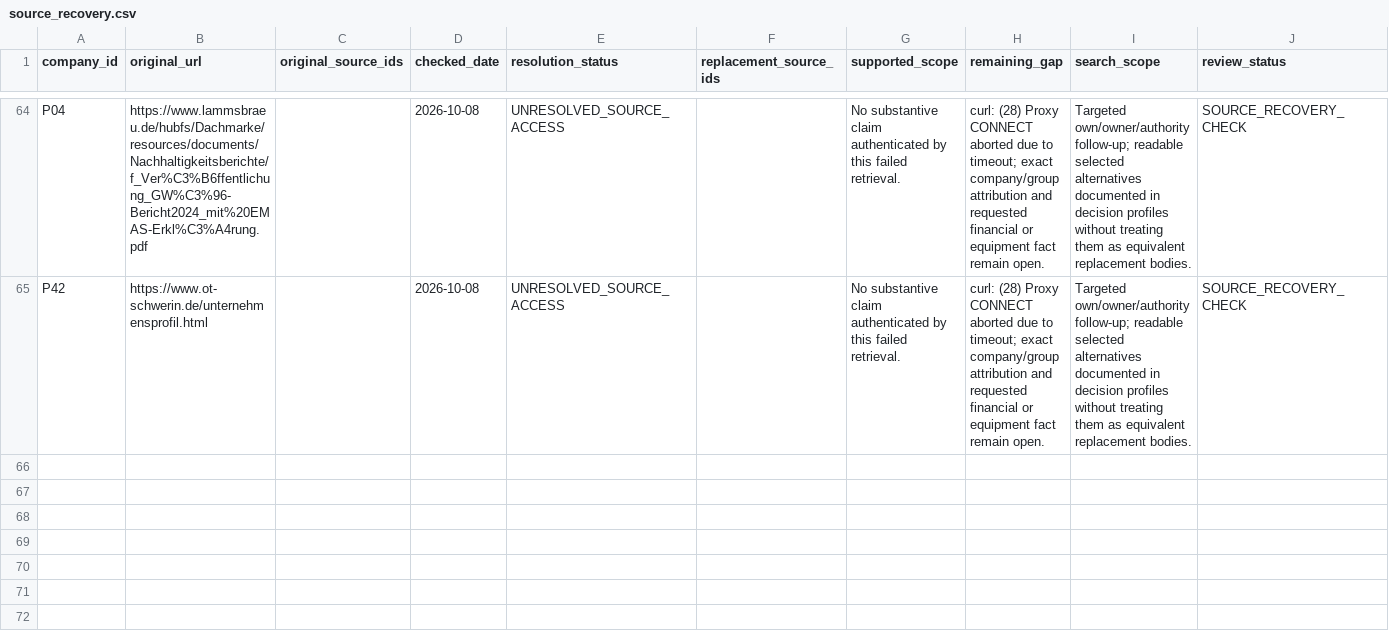
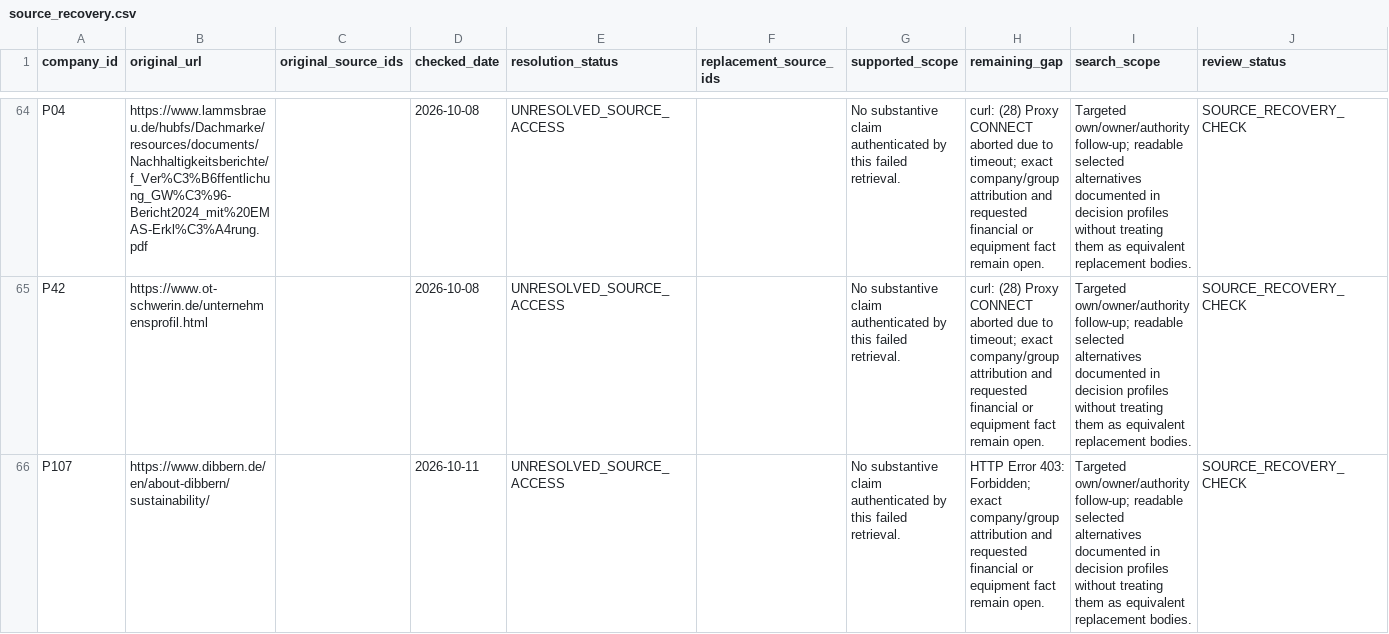
Before and after one commit to AnnaKolisnyk74/sme-etoi, a CSV file: evidence/source_recovery.csv, drawn as a sheet; only a part is shown, gaps mark what is left out; rows hold the shown columns only; the diff names each change by its address in the sheet, - before the commit and + after, or states it on an @@ line.

```diff
--- a/evidence/source_recovery.csv
+++ b/evidence/source_recovery.csv
+row 66: P107 | https://www.dibbern.de/en/about-dibbern/sustainability/ |  | 2026-10-11 | UNRESOLVED_SOURCE_ACCESS |  | No substantive claim authenticated by this failed retrieval. | HTTP Error 403: Forbidden; exact company/group attribution and requested financial or equipment fact remain open. | Targeted own/owner/authority follow-up; readable selected alternatives documented in decision profiles without treating them as equivalent replacement bodies. | SOURCE_RECOVERY_CHECK
```
Also changed, not shown: evidence/proposal_source_checks.csv, evidence/source_register.csv, 43 other files.
